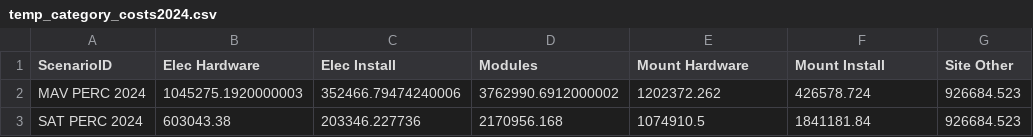
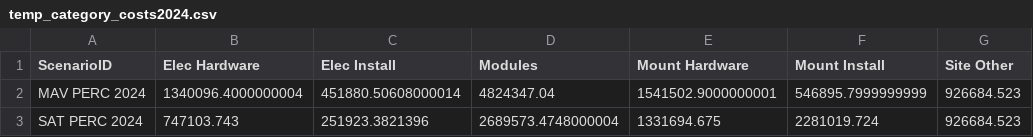
Before and after one commit to Hoshang111/lcoe-model, a CSV file: Functions/temp_category_costs2024.csv, drawn as a sheet.

```diff
--- a/Functions/temp_category_costs2024.csv
+++ b/Functions/temp_category_costs2024.csv
@@ -1,3 +1,3 @@
 ScenarioID,Elec Hardware,Elec Install,Modules,Mount Hardware,Mount Install,Site Other
-MAV PERC 2024,1045275.1920000003,352466.79474240006,3762990.6912000002,1202372.262,426578.724,926684.523
-SAT PERC 2024,603043.38,203346.227736,2170956.168,1074910.5,1841181.84,926684.523
+MAV PERC 2024,1340096.4000000004,451880.50608000014,4824347.04,1541502.9000000001,546895.7999999999,926684.523
+SAT PERC 2024,747103.743,251923.3821396,2689573.4748000004,1331694.675,2281019.724,926684.523
```
Also changed, not shown: Functions/temp_category_costs2026.csv, Functions/temp_category_costs2028.csv, 1 other file.
